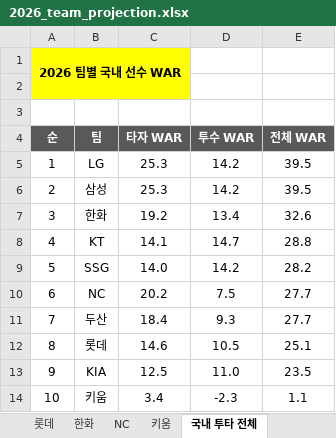
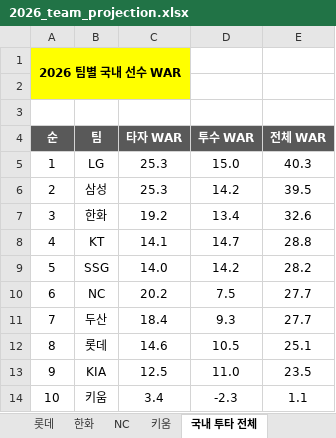
Before and after one commit to jaeb0129/practice, an Excel workbook: projection/2026_team_projection.xlsx, sheet 국내 투타 전체, drawn as a sheet; values as stored, in another font and other column widths than the file's, no borders; the diff names each change by its address in the sheet, - before the commit and + after, or states it on an @@ line.

```diff
--- a/projection/2026_team_projection.xlsx (sheet 국내 투타 전체)
+++ b/projection/2026_team_projection.xlsx (sheet 국내 투타 전체)
-D5 (투수 WAR): 14.2
+D5 (투수 WAR): 15.0
-E5 (전체 WAR): 39.5
+E5 (전체 WAR): 40.3
```
Also changed, not shown: sheet 군대, sheet 이적 현황, sheet LG, sheet 외국인 선수_ver.4, sheet 신인.
